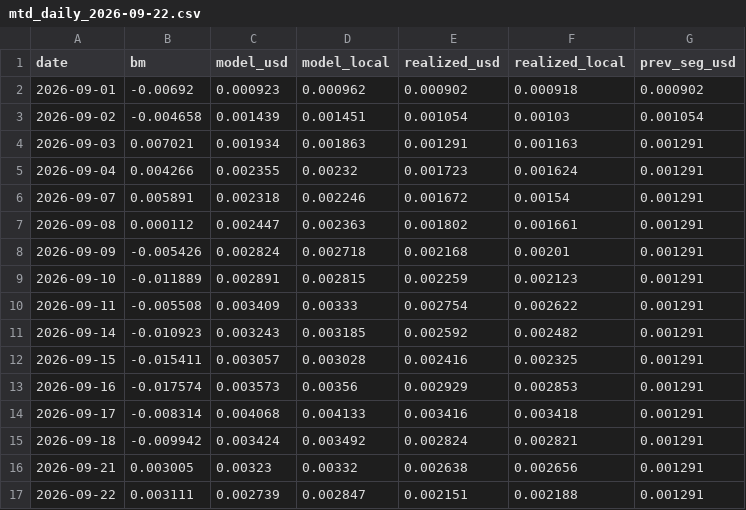
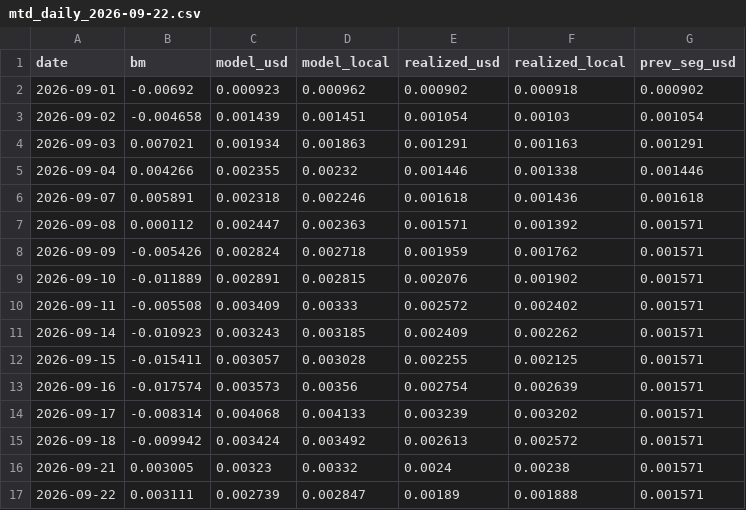
Before and after one commit to urhero/QMind, a CSV file: output/MXWO/2026-08-31/mtd_daily_2026-09-22.csv, drawn as a sheet.

```diff
--- a/output/MXWO/2026-08-31/mtd_daily_2026-09-22.csv
+++ b/output/MXWO/2026-08-31/mtd_daily_2026-09-22.csv
@@ -4,14 +4,14 @@ date,bm,model_usd,model_local,realized_usd,realized_local,prev_seg_usd
 2026-09-03,0.007021,0.001934,0.001863,0.001291,0.001163,0.001291
-2026-09-04,0.004266,0.002355,0.00232,0.001723,0.001624,0.001291
-2026-09-07,0.005891,0.002318,0.002246,0.001672,0.00154,0.001291
-2026-09-08,0.000112,0.002447,0.002363,0.001802,0.001661,0.001291
-2026-09-09,-0.005426,0.002824,0.002718,0.002168,0.00201,0.001291
-2026-09-10,-0.011889,0.002891,0.002815,0.002259,0.002123,0.001291
-2026-09-11,-0.005508,0.003409,0.00333,0.002754,0.002622,0.001291
-2026-09-14,-0.010923,0.003243,0.003185,0.002592,0.002482,0.001291
-2026-09-15,-0.015411,0.003057,0.003028,0.002416,0.002325,0.001291
-2026-09-16,-0.017574,0.003573,0.00356,0.002929,0.002853,0.001291
-2026-09-17,-0.008314,0.004068,0.004133,0.003416,0.003418,0.001291
-2026-09-18,-0.009942,0.003424,0.003492,0.002824,0.002821,0.001291
-2026-09-21,0.003005,0.00323,0.00332,0.002638,0.002656,0.001291
-2026-09-22,0.003111,0.002739,0.002847,0.002151,0.002188,0.001291
+2026-09-04,0.004266,0.002355,0.00232,0.001446,0.001338,0.001446
+2026-09-07,0.005891,0.002318,0.002246,0.001618,0.001436,0.001618
+2026-09-08,0.000112,0.002447,0.002363,0.001571,0.001392,0.001571
+2026-09-09,-0.005426,0.002824,0.002718,0.001959,0.001762,0.001571
+2026-09-10,-0.011889,0.002891,0.002815,0.002076,0.001902,0.001571
+2026-09-11,-0.005508,0.003409,0.00333,0.002572,0.002402,0.001571
+2026-09-14,-0.010923,0.003243,0.003185,0.002409,0.002262,0.001571
+2026-09-15,-0.015411,0.003057,0.003028,0.002255,0.002125,0.001571
+2026-09-16,-0.017574,0.003573,0.00356,0.002754,0.002639,0.001571
+2026-09-17,-0.008314,0.004068,0.004133,0.003239,0.003202,0.001571
+2026-09-18,-0.009942,0.003424,0.003492,0.002613,0.002572,0.001571
+2026-09-21,0.003005,0.00323,0.00332,0.0024,0.00238,0.001571
+2026-09-22,0.003111,0.002739,0.002847,0.00189,0.001888,0.001571
```
Also changed, not shown: 14 other files.
